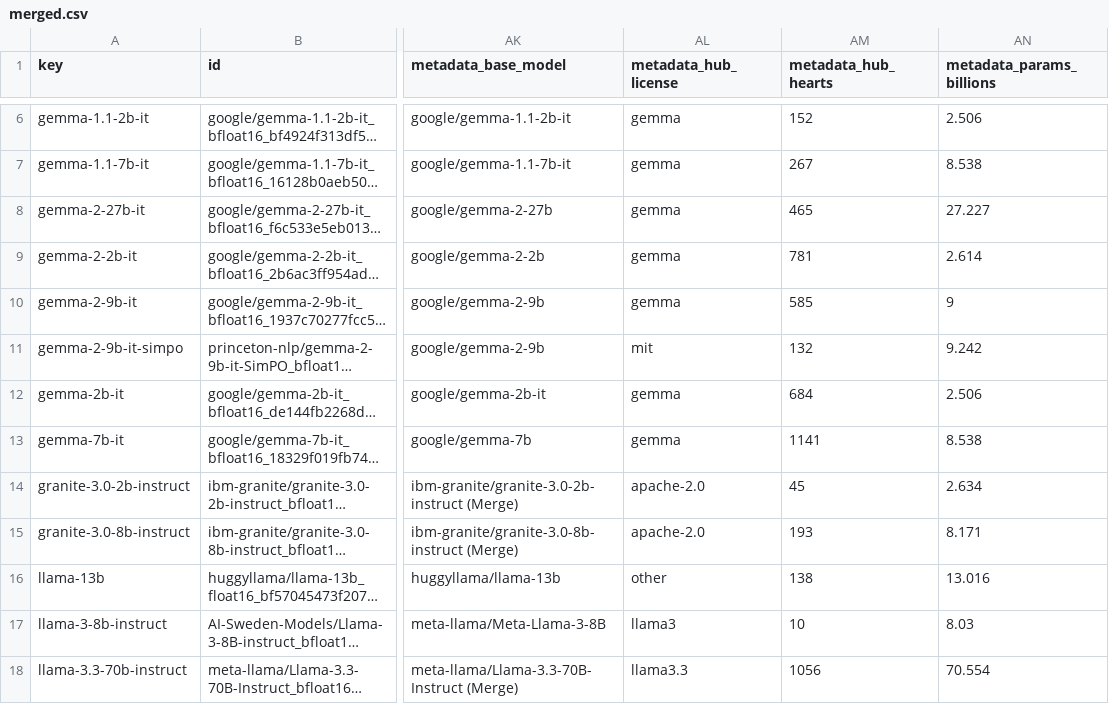
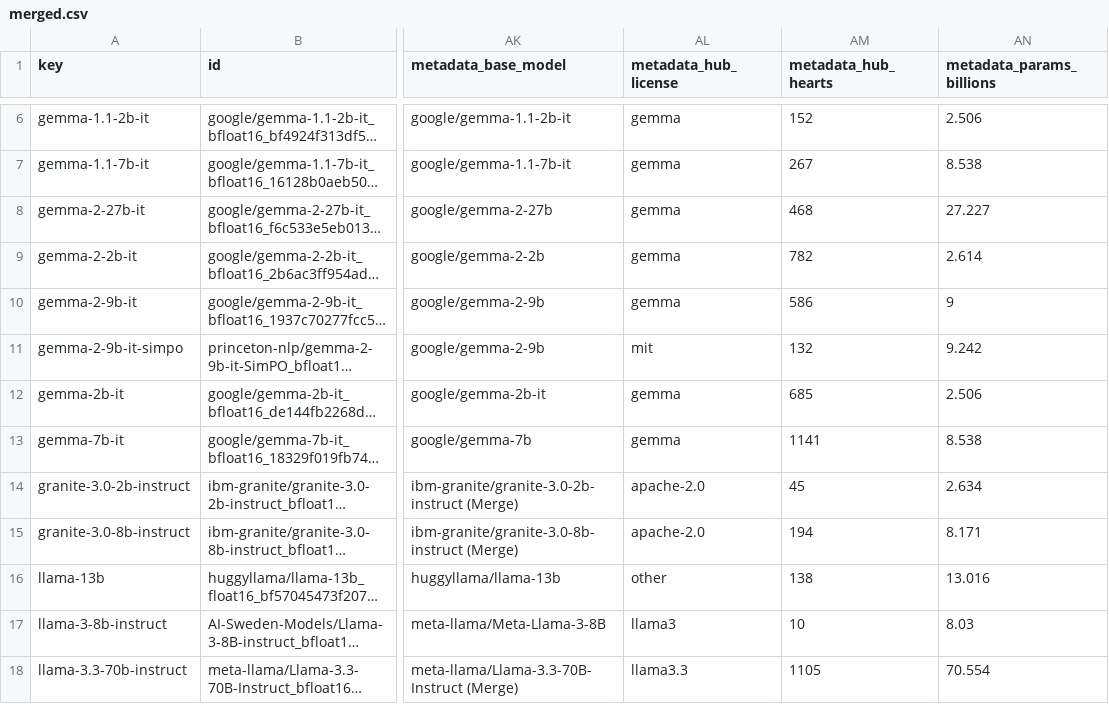
Before and after one commit to fboulnois/llm-leaderboard-csv, a CSV file: csv/merged.csv, drawn as a sheet; only a part is shown, gaps mark what is left out; long unchanged cells end in …; the diff covers the shown part only; the diff names each change by its address in the sheet, - before the commit and + after, or states it on an @@ line.

```diff
--- a/csv/merged.csv
+++ b/csv/merged.csv
-AM8 (metadata_hub_hearts): 465
+AM8 (metadata_hub_hearts): 468
-AM9 (metadata_hub_hearts): 781
+AM9 (metadata_hub_hearts): 782
-AM10 (metadata_hub_hearts): 585
+AM10 (metadata_hub_hearts): 586
-AM12 (metadata_hub_hearts): 684
+AM12 (metadata_hub_hearts): 685
-AM15 (metadata_hub_hearts): 193
+AM15 (metadata_hub_hearts): 194
-AM18 (metadata_hub_hearts): 1056
+AM18 (metadata_hub_hearts): 1105
```
Also changed, not shown: 13 edited cells elsewhere in this file, 1 other file.
